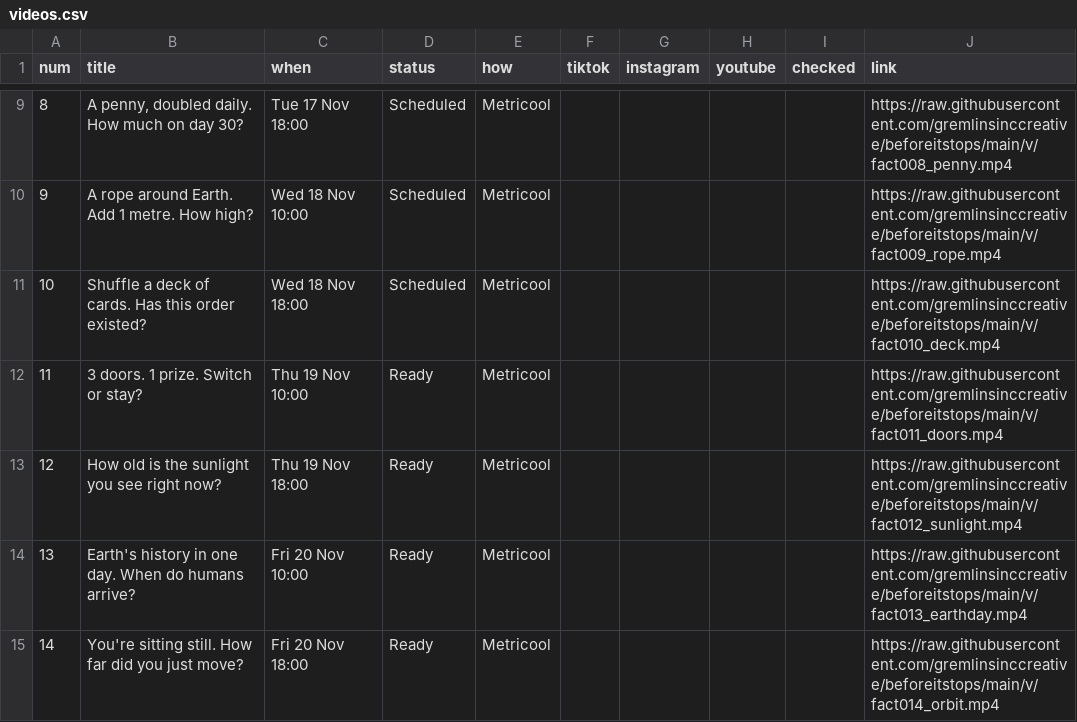
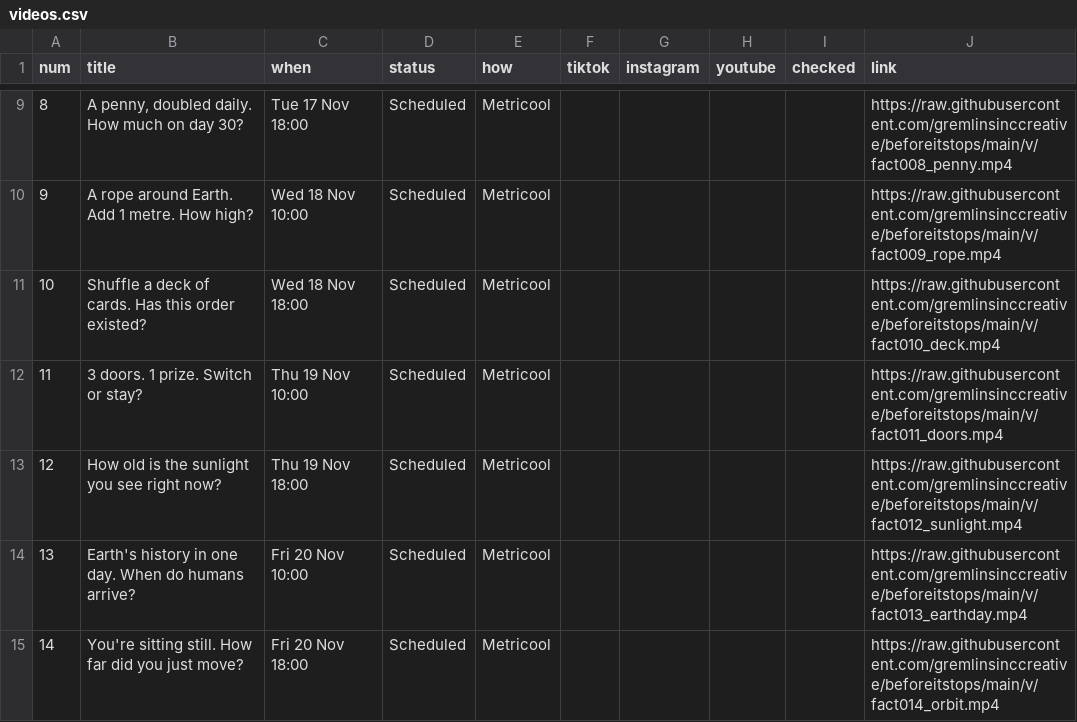
Before and after one commit to gremlinsinccreative/beforeitstops, a CSV file: state/videos.csv, drawn as a sheet; only a part is shown, gaps mark what is left out.

```diff
--- a/state/videos.csv
+++ b/state/videos.csv
@@ -11,5 +11,5 @@ num,title,when,status,how,tiktok,instagram,youtube,checked,link
 10,Shuffle a deck of cards. Has this order existed?,Wed 18 Nov 18:00,Scheduled,Metricool,,,,,https://raw.githubusercontent.com/gremlinsinccreative/beforeitstops/main/v/fact010_deck.mp4
-11,3 doors. 1 prize. Switch or stay?,Thu 19 Nov 10:00,Ready,Metricool,,,,,https://raw.githubusercontent.com/gremlinsinccreative/beforeitstops/main/v/fact011_doors.mp4
-12,How old is the sunlight you see right now?,Thu 19 Nov 18:00,Ready,Metricool,,,,,https://raw.githubusercontent.com/gremlinsinccreative/beforeitstops/main/v/fact012_sunlight.mp4
-13,Earth's history in one day. When do humans arrive?,Fri 20 Nov 10:00,Ready,Metricool,,,,,https://raw.githubusercontent.com/gremlinsinccreative/beforeitstops/main/v/fact013_earthday.mp4
-14,You're sitting still. How far did you just move?,Fri 20 Nov 18:00,Ready,Metricool,,,,,https://raw.githubusercontent.com/gremlinsinccreative/beforeitstops/main/v/fact014_orbit.mp4
+11,3 doors. 1 prize. Switch or stay?,Thu 19 Nov 10:00,Scheduled,Metricool,,,,,https://raw.githubusercontent.com/gremlinsinccreative/beforeitstops/main/v/fact011_doors.mp4
+12,How old is the sunlight you see right now?,Thu 19 Nov 18:00,Scheduled,Metricool,,,,,https://raw.githubusercontent.com/gremlinsinccreative/beforeitstops/main/v/fact012_sunlight.mp4
+13,Earth's history in one day. When do humans arrive?,Fri 20 Nov 10:00,Scheduled,Metricool,,,,,https://raw.githubusercontent.com/gremlinsinccreative/beforeitstops/main/v/fact013_earthday.mp4
+14,You're sitting still. How far did you just move?,Fri 20 Nov 18:00,Scheduled,Metricool,,,,,https://raw.githubusercontent.com/gremlinsinccreative/beforeitstops/main/v/fact014_orbit.mp4
```
